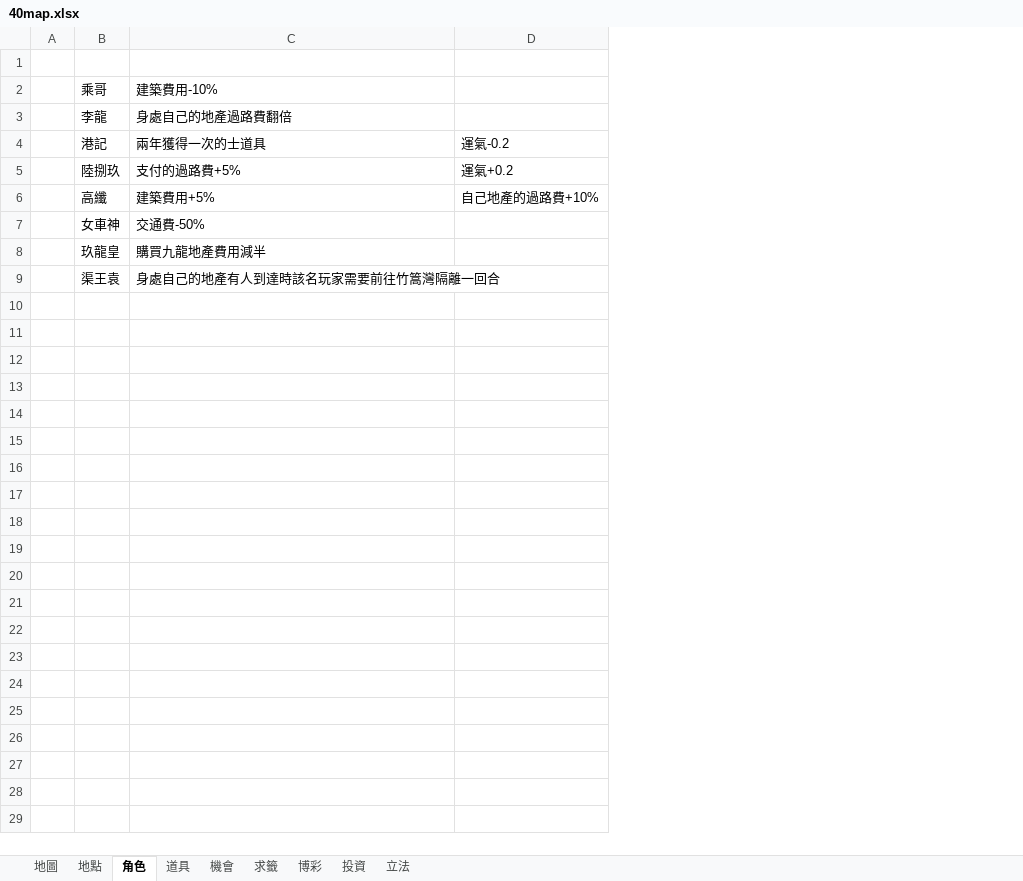
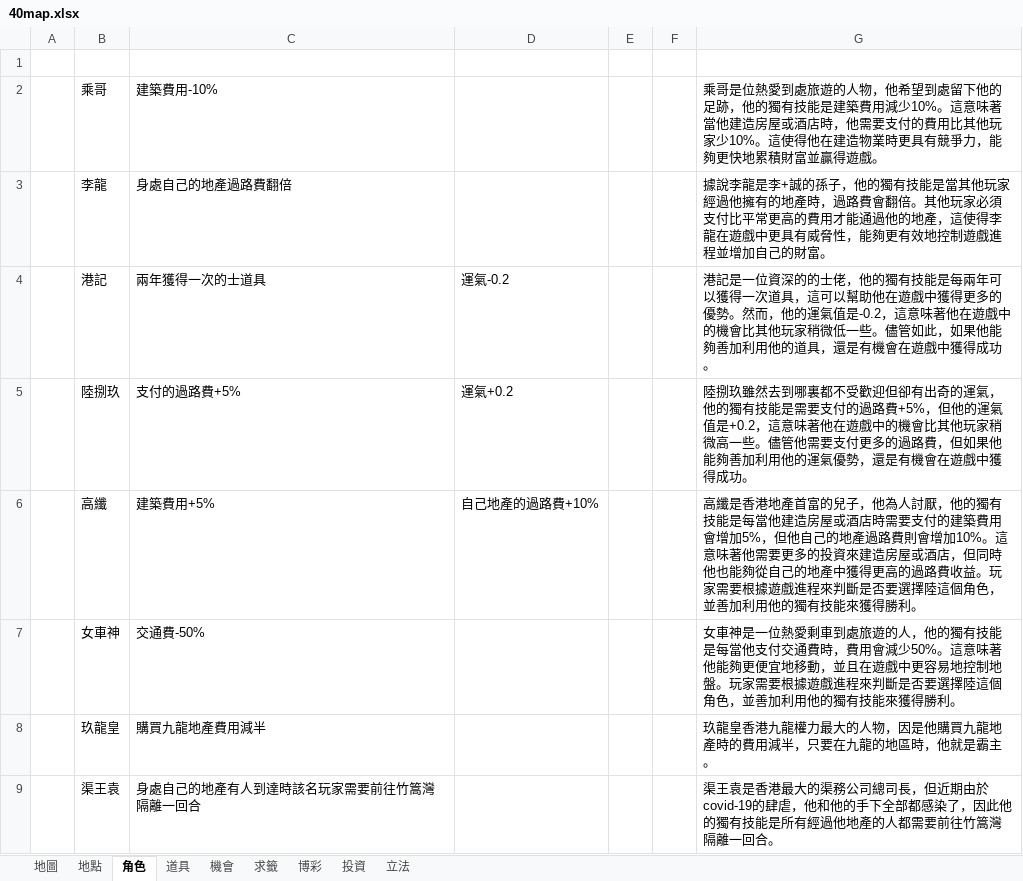
Before and after one commit to TomTheFurry/Hong-Kong-three-six-tee, an Excel workbook: Docs/40map.xlsx, sheet 角色, drawn as a sheet; values as stored, in another font and other column widths than the file's, no borders; the diff names each change by its address in the sheet, - before the commit and + after, or states it on an @@ line.

```diff
--- a/Docs/40map.xlsx (sheet 角色)
+++ b/Docs/40map.xlsx (sheet 角色)
+column E, empty
+column F, empty
+column G, rows 2-9: 乘哥是位熱愛到處旅遊的人物，他希望到處留下他的足跡，他的獨有技能是建築費用減少10%。這意味著當他建造房屋或酒店時，他需要支付的費用比其他玩家少10%。這使得他在建造物業時更具有競爭力，能夠更快地累積財富並贏得遊戲。 | 據說李龍是李+誠的孫子，他的獨有技能是當其他玩家經過他擁有的地產時，過路費會翻倍。其他玩家必須支付比平常更高的費用才能通過他的地產，這使得李龍在遊戲中更具有威脅性，能夠更有效地控制遊戲進程並增加自己的財富。 | 港記是一位資深的的士佬，他的獨有技能是每兩年可以獲得一次道具，這可以幫助他在遊戲中獲得更多的優勢。然而，他的運氣值是-0.2，這意味著他在遊戲中的機會比其他玩家稍微低一些。儘管如此，如果他能夠善加利用他的道具，還是有機會在遊戲中獲得成功。 | 陸捌玖雖然去到哪裏都不受歡迎但卻有出奇的運氣，他的獨有技能是需要支付的過路費+5%，但他的運氣值是+0.2，這意味著他在遊戲中的機會比其他玩家稍微高一些。儘管他需要支付更多的過路費，但如果他能夠善加利用他的運氣優勢，還是有機會在遊戲中獲得成功。 | 高纖是香港地產首富的兒子，他為人討厭，他的獨有技能是每當他建造房屋或酒店時需要支付的建築費用會增加5%，但他自己的地產過路費則會增加10%。這意味著他需要更多的投資來建造房屋或酒店，但同時他也能夠從自己的地產中獲得更高的過路費收益。玩家需要根據遊戲進程來判斷是否要選擇陸這個角色，並善加利用他的獨有技能來獲得勝利。 | 女車神是一位熱愛剩車到處旅遊的人，他的獨有技能是每當他支付交通費時，費用會減少50%。這意味著他能夠更便宜地移動，並且在遊戲中更容易地控制地盤。玩家需要根據遊戲進程來判斷是否要選擇陸這個角色，並善加利用他的獨有技能來獲得勝利。 | 玖龍皇香港九龍權力最大的人物，因是他購買九龍地產時的費用減半，只要在九龍的地區時，他就是霸主。 | 渠王袁是香港最大的渠務公司總司長，但近期由於covid-19的肆虐，他和他的手下全部都感染了，因此他的獨有技能是所有經過他地產的人都需要前往竹篙灣隔離一回合。
```
Also changed, not shown: sheet 機會, sheet 地點.
